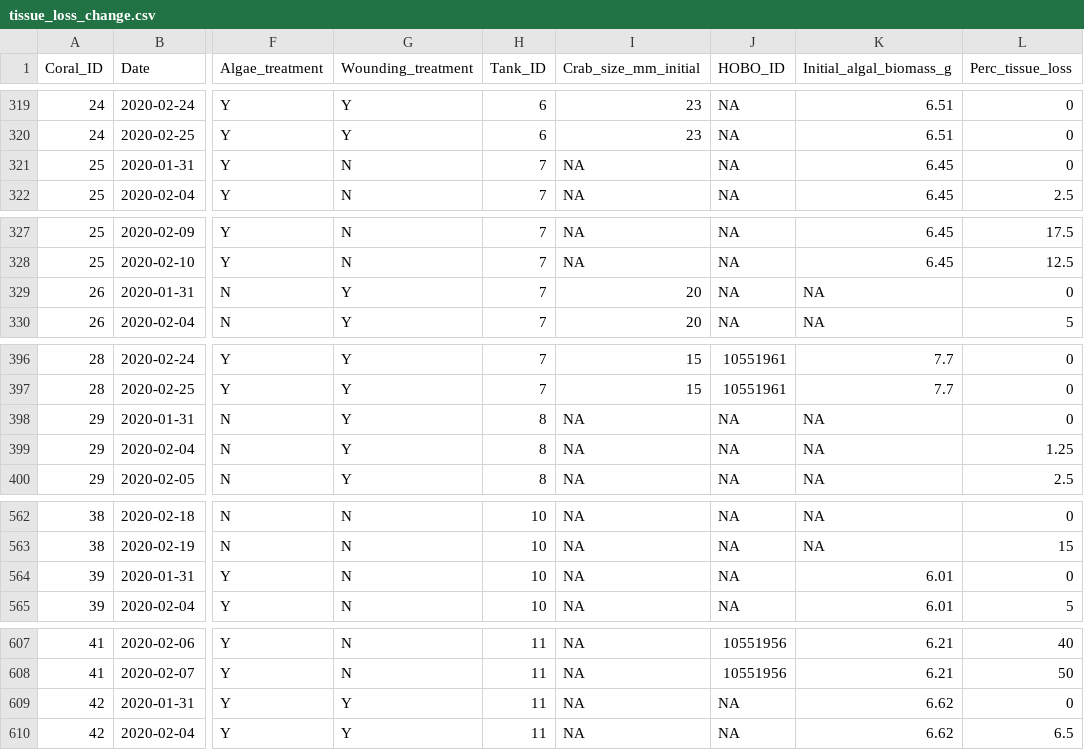
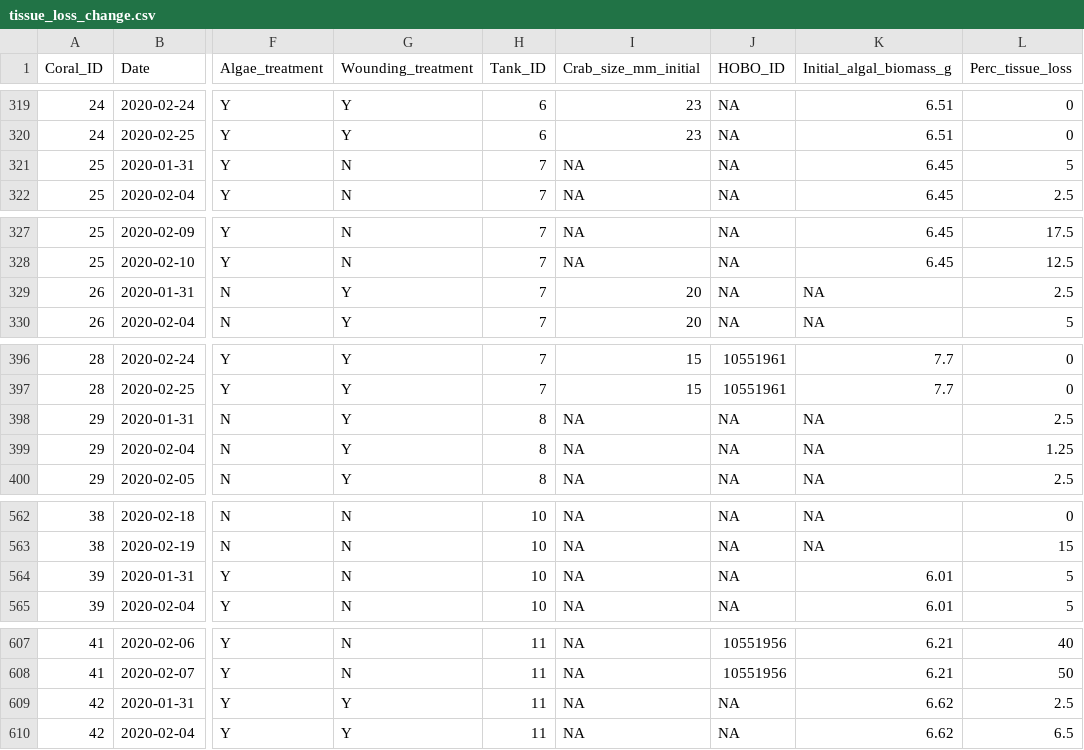
Before and after one commit to juliannajollyrenzi/Renzi_et_al_2025_PRSB, a CSV file: generated_data/tissue_loss_change.csv, drawn as a sheet; only a part is shown, gaps mark what is left out; the diff covers the shown part only; the diff names each change by its address in the sheet, - before the commit and + after, or states it on an @@ line.

Commit message:
Reviewed tissue loss and wrangling scripts for any errors

```diff
--- a/generated_data/tissue_loss_change.csv
+++ b/generated_data/tissue_loss_change.csv
-L321 (Perc_tissue_loss): 0
+L321 (Perc_tissue_loss): 5
-L329 (Perc_tissue_loss): 0
+L329 (Perc_tissue_loss): 2.5
-L398 (Perc_tissue_loss): 0
+L398 (Perc_tissue_loss): 2.5
-L564 (Perc_tissue_loss): 0
+L564 (Perc_tissue_loss): 5
-L609 (Perc_tissue_loss): 0
+L609 (Perc_tissue_loss): 2.5
```
Also changed, not shown: 17 edited cells elsewhere in this file, 5 other files.
